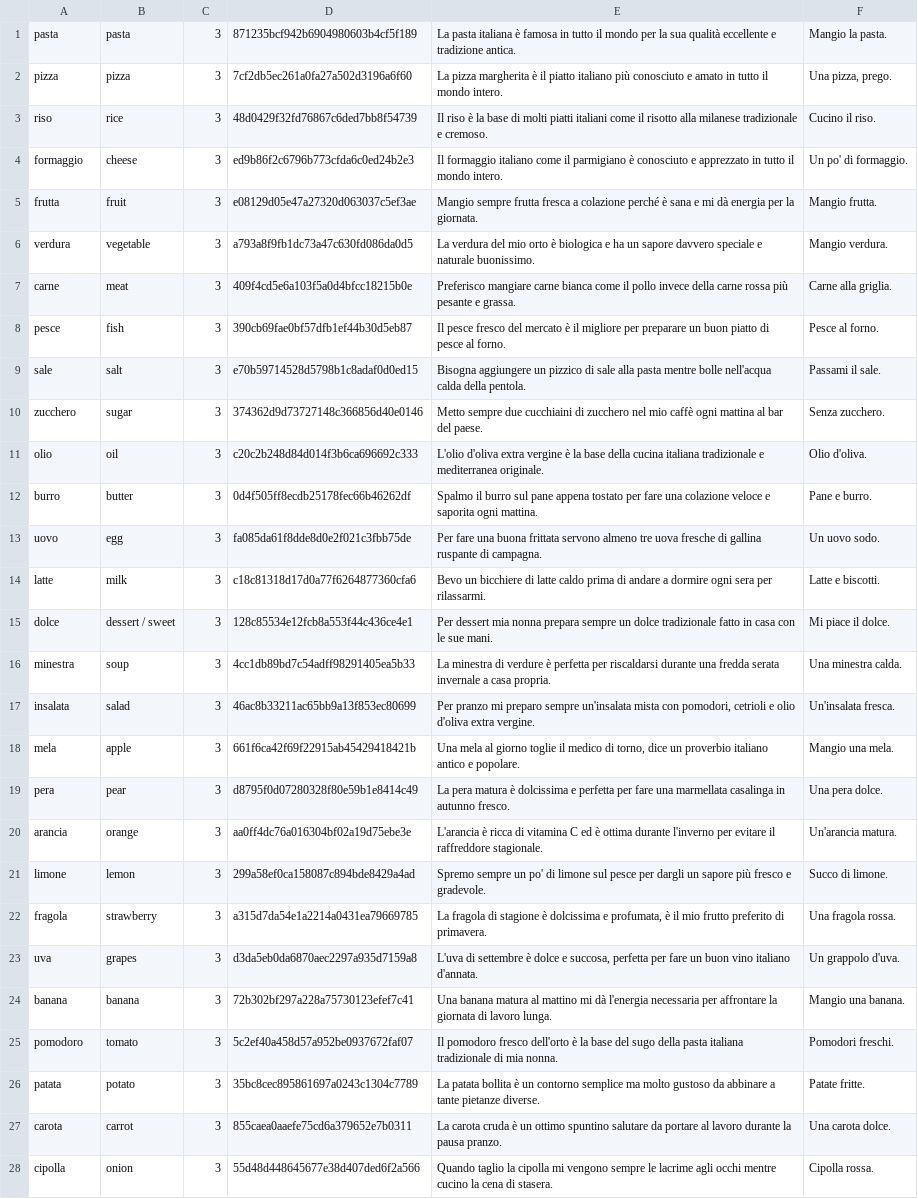
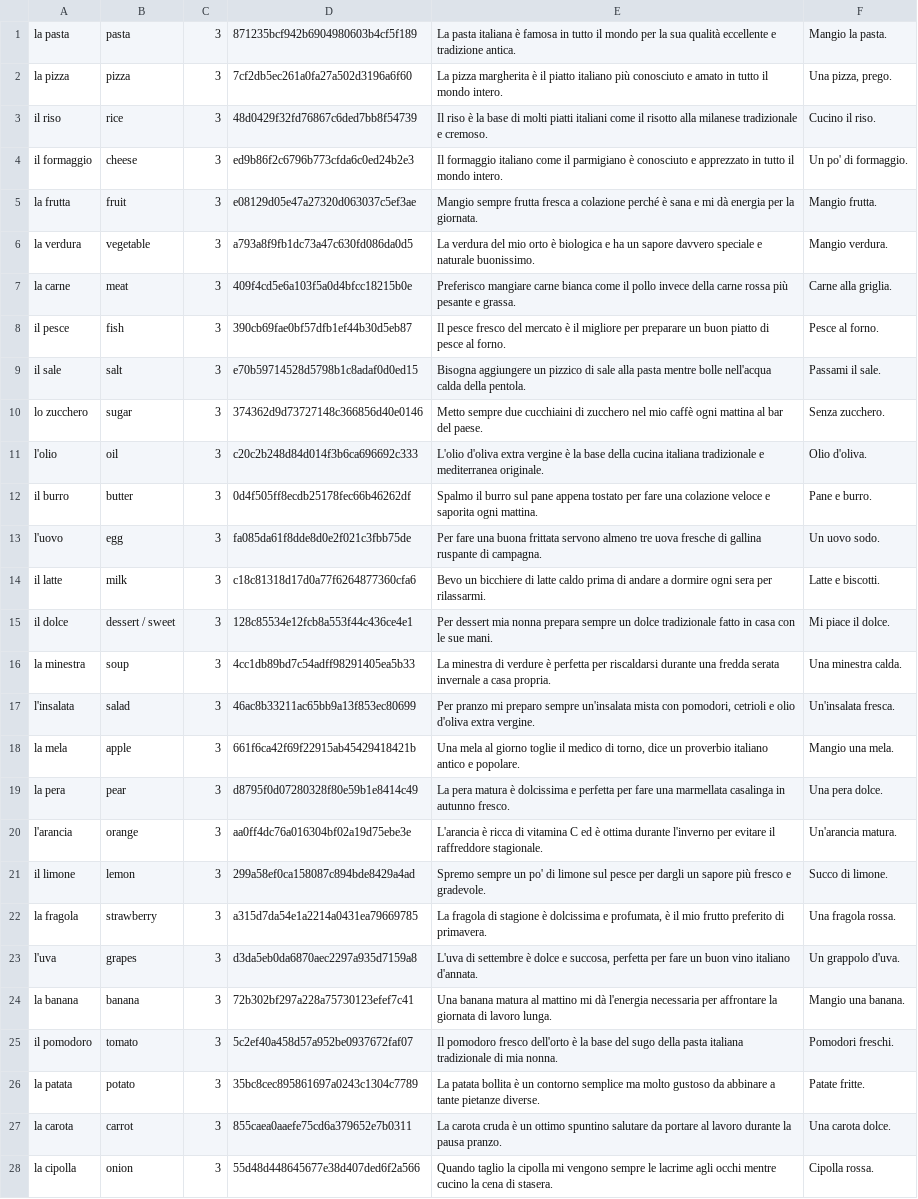
Before and after one commit to Wandersalamander/FrenchWordWizard, a CSV file: app/src/main/assets/italian/dictionary_sorted_italian_03.csv, drawn as a sheet; only a part is shown; the diff covers the shown part only; the diff names each change by its address in the sheet, - before the commit and + after, or states it on an @@ line.

```diff
--- a/app/src/main/assets/italian/dictionary_sorted_italian_03.csv
+++ b/app/src/main/assets/italian/dictionary_sorted_italian_03.csv
-A1: pasta
+A1: la pasta
-A2: pizza
+A2: la pizza
-A3: riso
+A3: il riso
-A4: formaggio
+A4: il formaggio
-A5: frutta
+A5: la frutta
-A6: verdura
+A6: la verdura
-A7: carne
+A7: la carne
-A8: pesce
+A8: il pesce
-A9: sale
+A9: il sale
-A10: zucchero
+A10: lo zucchero
-A11: olio
+A11: l'olio
-A12: burro
+A12: il burro
-A13: uovo
+A13: l'uovo
-A14: latte
+A14: il latte
-A15: dolce
+A15: il dolce
-A16: minestra
+A16: la minestra
-A17: insalata
+A17: l'insalata
-A18: mela
+A18: la mela
-A19: pera
+A19: la pera
-A20: arancia
+A20: l'arancia
-A21: limone
+A21: il limone
-A22: fragola
+A22: la fragola
-A23: uva
+A23: l'uva
-A24: banana
+A24: la banana
-A25: pomodoro
+A25: il pomodoro
-A26: patata
+A26: la patata
-A27: carota
+A27: la carota
-A28: cipolla
+A28: la cipolla
```
Also changed, not shown: 110 edited cells elsewhere in this file, app/src/main/assets/italian/dictionary_sorted_italian_05.csv, app/src/main/assets/italian/dictionary_sorted_italian_06.csv, 7 other files.
